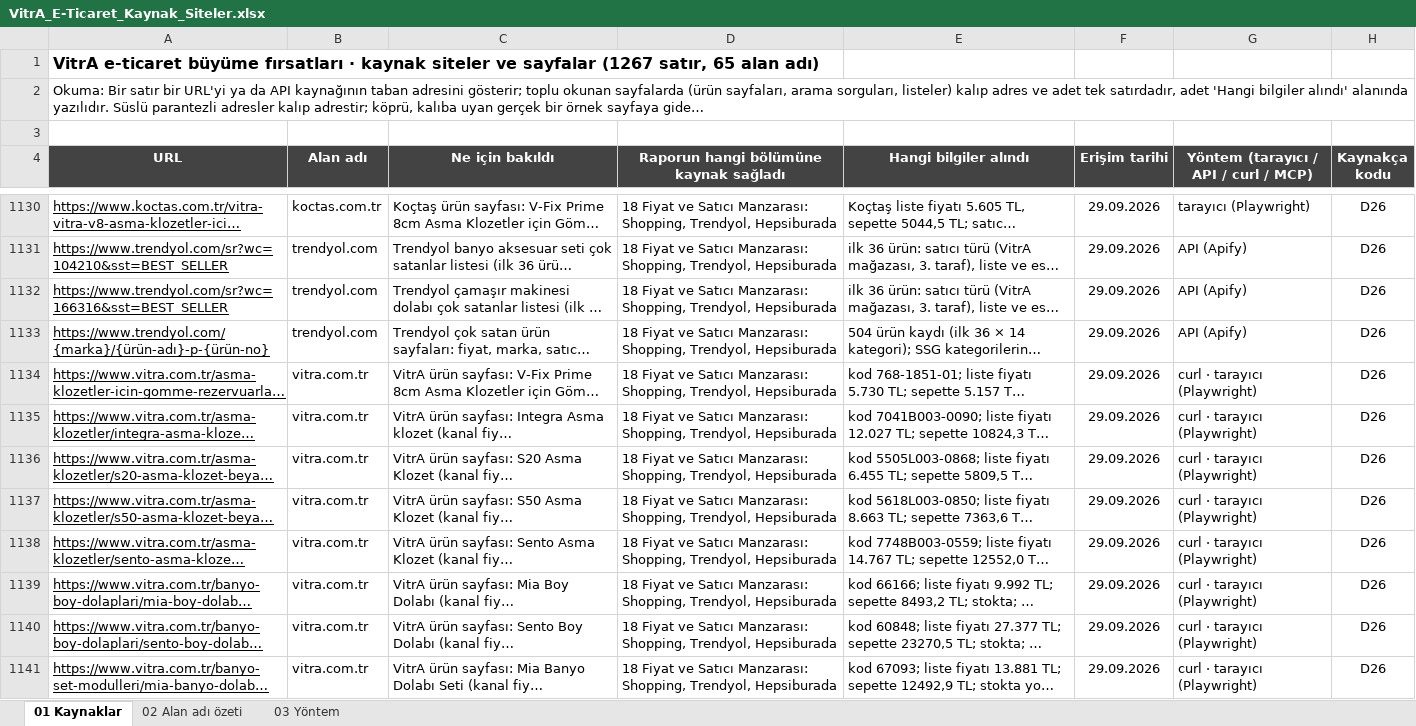
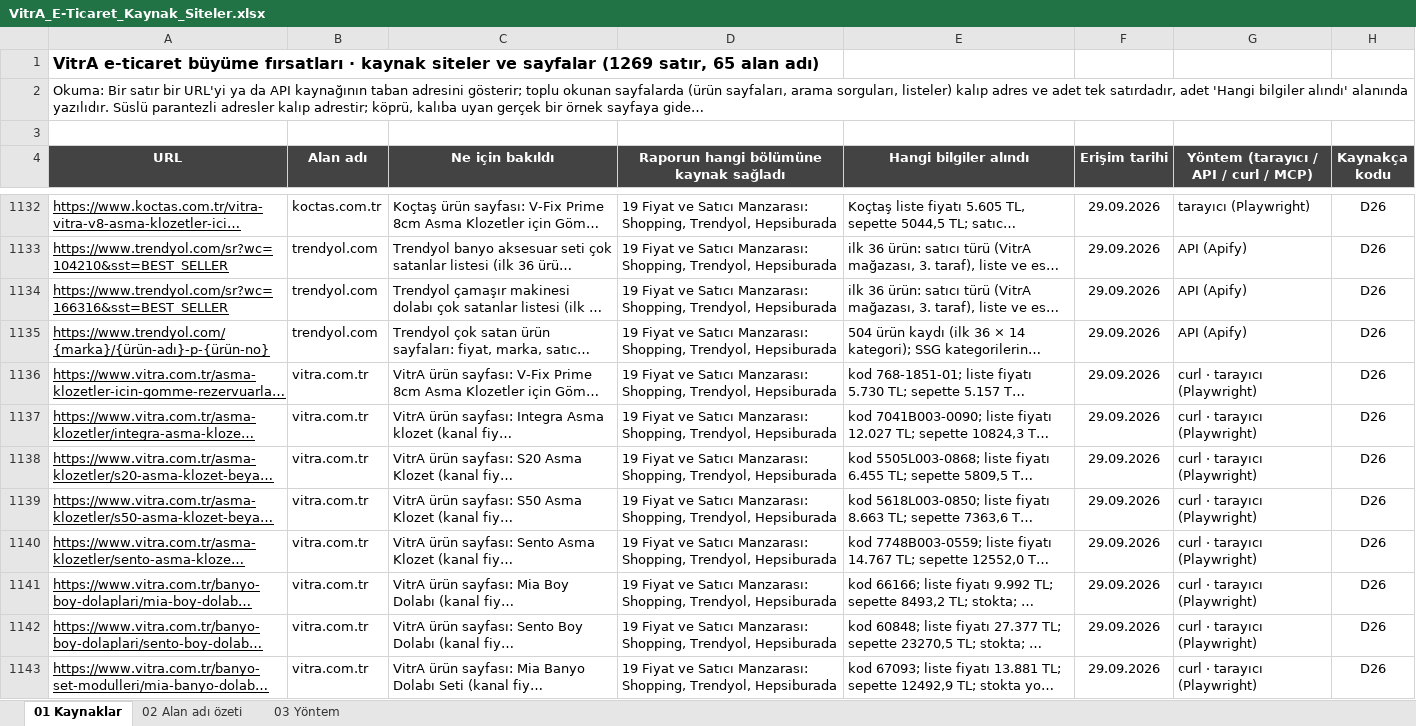
Before and after one commit to erdogan1ozdemir/vitra-e-ticaret-buyume-firsatlari, an Excel workbook: VitrA_E-Ticaret_Kaynak_Siteler.xlsx, sheet 01 Kaynaklar, drawn as a sheet; only a part is shown, gaps mark what is left out; long unchanged cells end in …; values as stored, in another font and other column widths than the file's, no borders; addresses are those after the commit; the diff covers the shown part only; the diff names each change by its address in the sheet, - before the commit and + after, or states it on an @@ line.

```diff
--- a/VitrA_E-Ticaret_Kaynak_Siteler.xlsx (sheet 01 Kaynaklar)
+++ b/VitrA_E-Ticaret_Kaynak_Siteler.xlsx (sheet 01 Kaynaklar)
-A1 (URL): …ve sayfalar (1267 satır, 65…
+A1 (URL): …ve sayfalar (1269 satır, 65…
-D1132:D1143: 18 Fiyat ve…
+D1132:D1143: 19 Fiyat ve…
```
Also changed, not shown: 2 added rows and 271 edited cells elsewhere in this sheet, sheet 02 Alan adı özeti, sheet 03 Yöntem, VitrA_E-Ticaret_Buyume_Firsatlari.xlsx, 20 other files.
